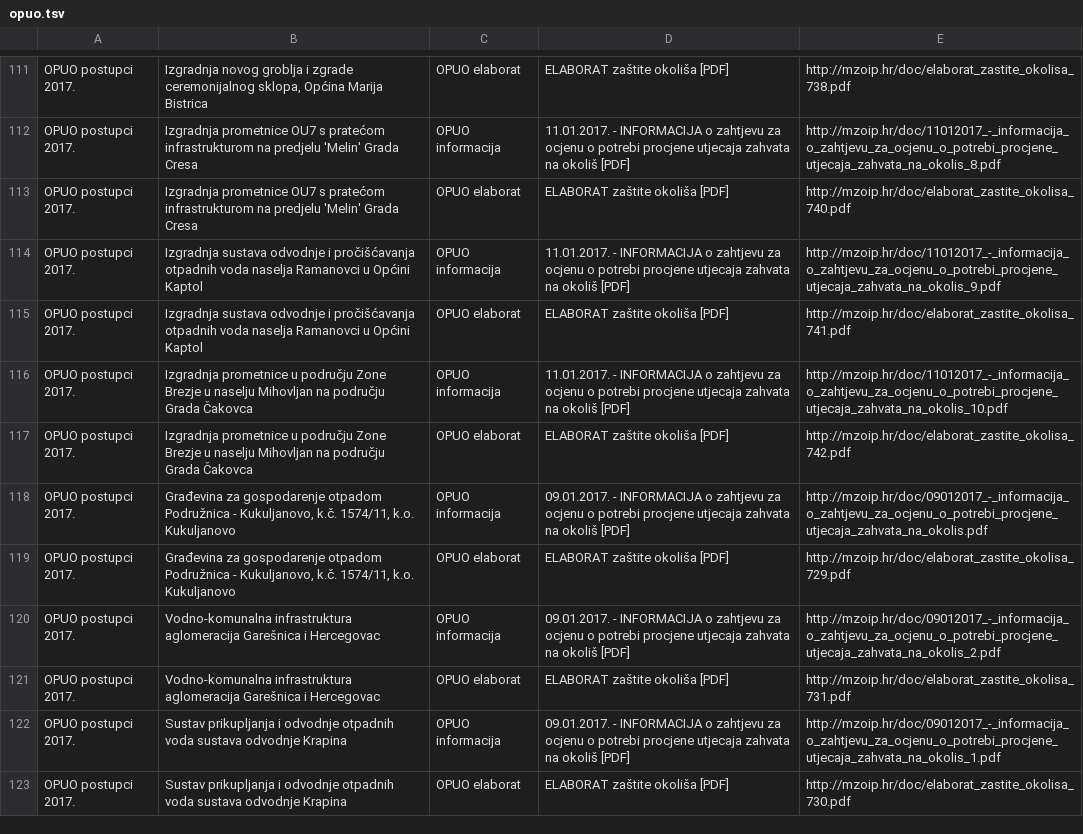
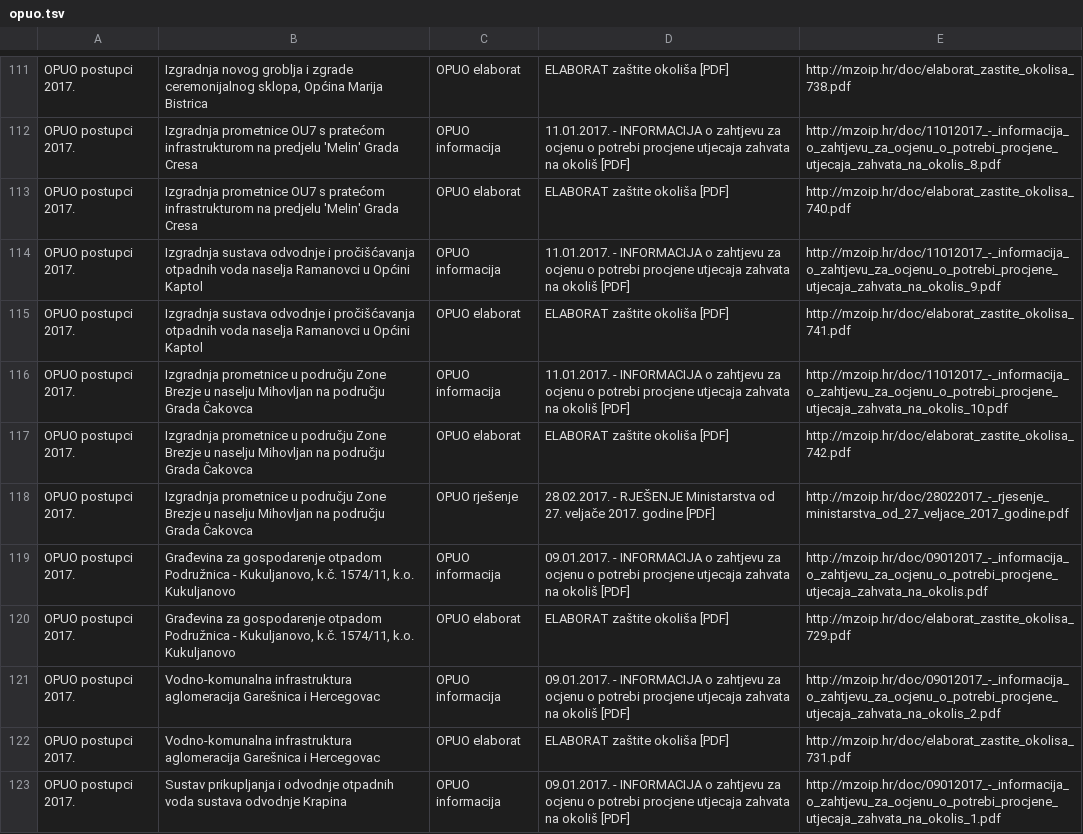
Before and after one commit to udruga-biom/puo-arhiva, a TSV file: opuo.tsv, drawn as a sheet; only a part is shown, gaps mark what is left out; the shorter side is filled out with more unchanged rows.

Commit message:
2017-03-01

```diff
--- a/opuo.tsv
+++ b/opuo.tsv
@@ -117,2 +117,3 @@ OPUO postupci 2017.	Izgradnja prometnice u području Zone Brezje u naselju Mihov
 OPUO postupci 2017.	Izgradnja prometnice u području Zone Brezje u naselju Mihovljan na području Grada Čakovca	OPUO elaborat	ELABORAT zaštite okoliša [PDF]	http://mzoip.hr/doc/elaborat_zastite_okolisa_742.pdf
+OPUO postupci 2017.	Izgradnja prometnice u području Zone Brezje u naselju Mihovljan na području Grada Čakovca	OPUO rješenje	28.02.2017. - RJEŠENJE Ministarstva od 27. veljače 2017. godine [PDF]	http://mzoip.hr/doc/28022017_-_rjesenje_ministarstva_od_27_veljace_2017_godine.pdf
 OPUO postupci 2017.	Građevina za gospodarenje otpadom Podružnica - Kukuljanovo, k.č. 1574/11, k.o. Kukuljanovo	OPUO informacija	09.01.2017. - INFORMACIJA o zahtjevu za ocjenu o potrebi procjene utjecaja zahvata na okoliš [PDF]	http://mzoip.hr/doc/09012017_-_informacija_o_zahtjevu_za_ocjenu_o_potrebi_procjene_utjecaja_zahvata_na_okolis.pdf
```
